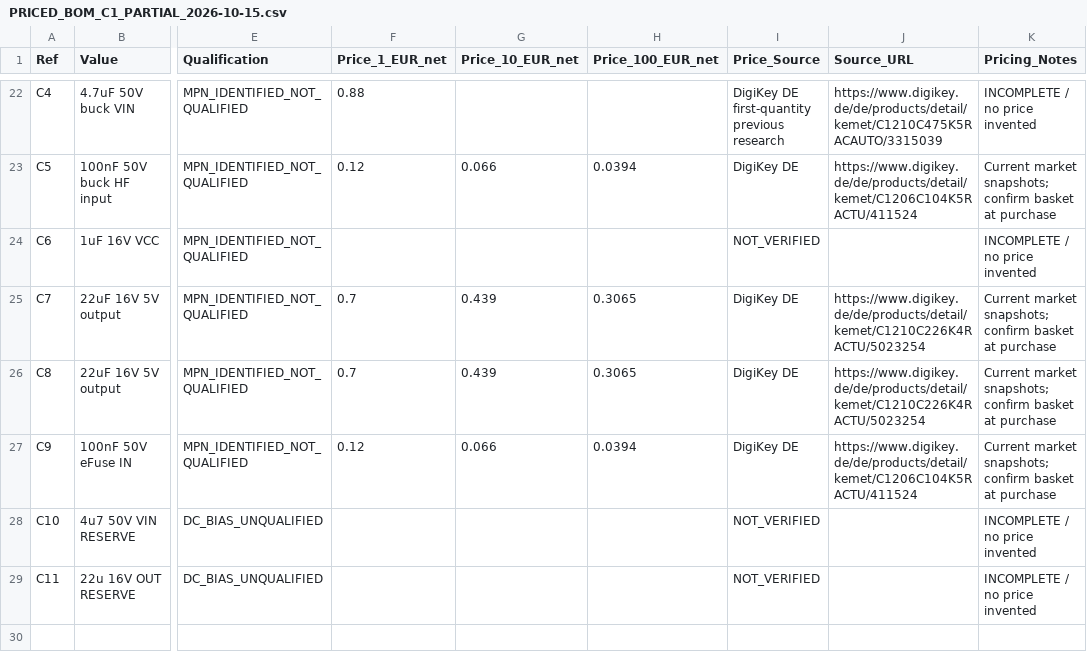
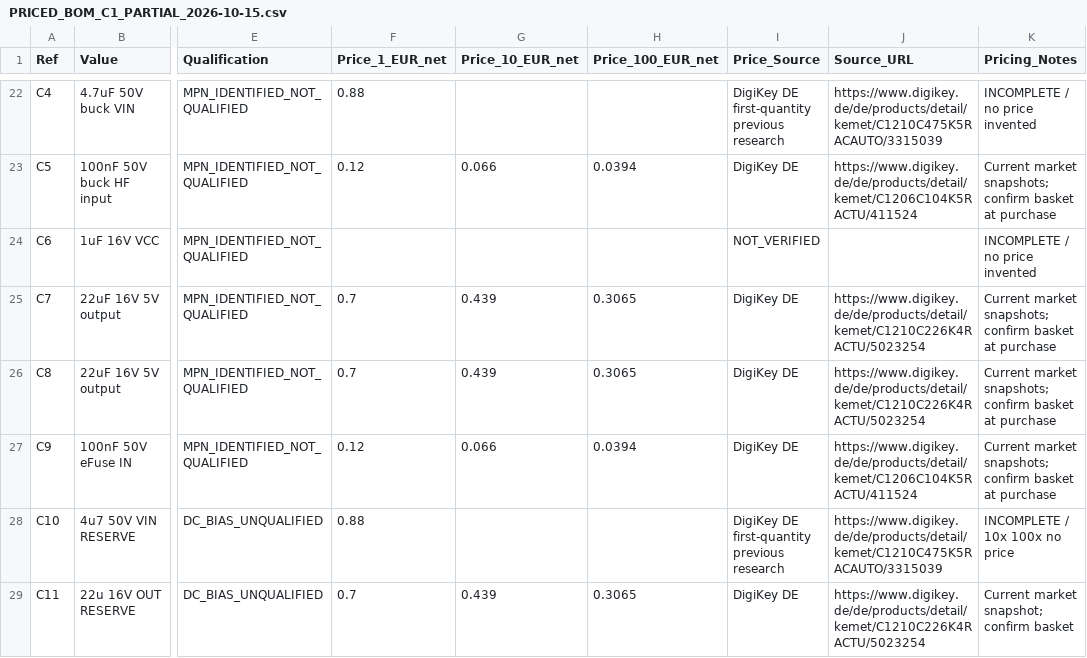
Before and after one commit to GeneralEdelweiss/TripTracer, a CSV file: hardware/modules/TripPower_5V2A/weg_c/PRICED_BOM_C1_PARTIAL_2026-10-15.csv, drawn as a sheet; only a part is shown, gaps mark what is left out; the diff names each change by its address in the sheet, - before the commit and + after, or states it on an @@ line.

Commit message:
fix(trippower-c): price BOM actual 28 positions incl reserve caps C10/C11

```diff
--- a/hardware/modules/TripPower_5V2A/weg_c/PRICED_BOM_C1_PARTIAL_2026-10-15.csv
+++ b/hardware/modules/TripPower_5V2A/weg_c/PRICED_BOM_C1_PARTIAL_2026-10-15.csv
-F28 (Price_1_EUR_net): (empty)
+F28 (Price_1_EUR_net): 0.88
-I28 (Price_Source): NOT_VERIFIED
+I28 (Price_Source): DigiKey DE first-quantity previous research
-J28 (Source_URL): (empty)
+J28 (Source_URL): https://www.digikey.de/de/products/detail/kemet/C1210C475K5RACAUTO/3315039
-K28 (Pricing_Notes): INCOMPLETE / no price invented
+K28 (Pricing_Notes): INCOMPLETE / 10x 100x no price
-F29 (Price_1_EUR_net): (empty)
+F29 (Price_1_EUR_net): 0.7
-G29 (Price_10_EUR_net): (empty)
+G29 (Price_10_EUR_net): 0.439
-H29 (Price_100_EUR_net): (empty)
+H29 (Price_100_EUR_net): 0.3065
-I29 (Price_Source): NOT_VERIFIED
+I29 (Price_Source): DigiKey DE
-J29 (Source_URL): (empty)
+J29 (Source_URL): https://www.digikey.de/de/products/detail/kemet/C1210C226K4RACTU/5023254
-K29 (Pricing_Notes): INCOMPLETE / no price invented
+K29 (Pricing_Notes): Current market snapshot; confirm basket
```
